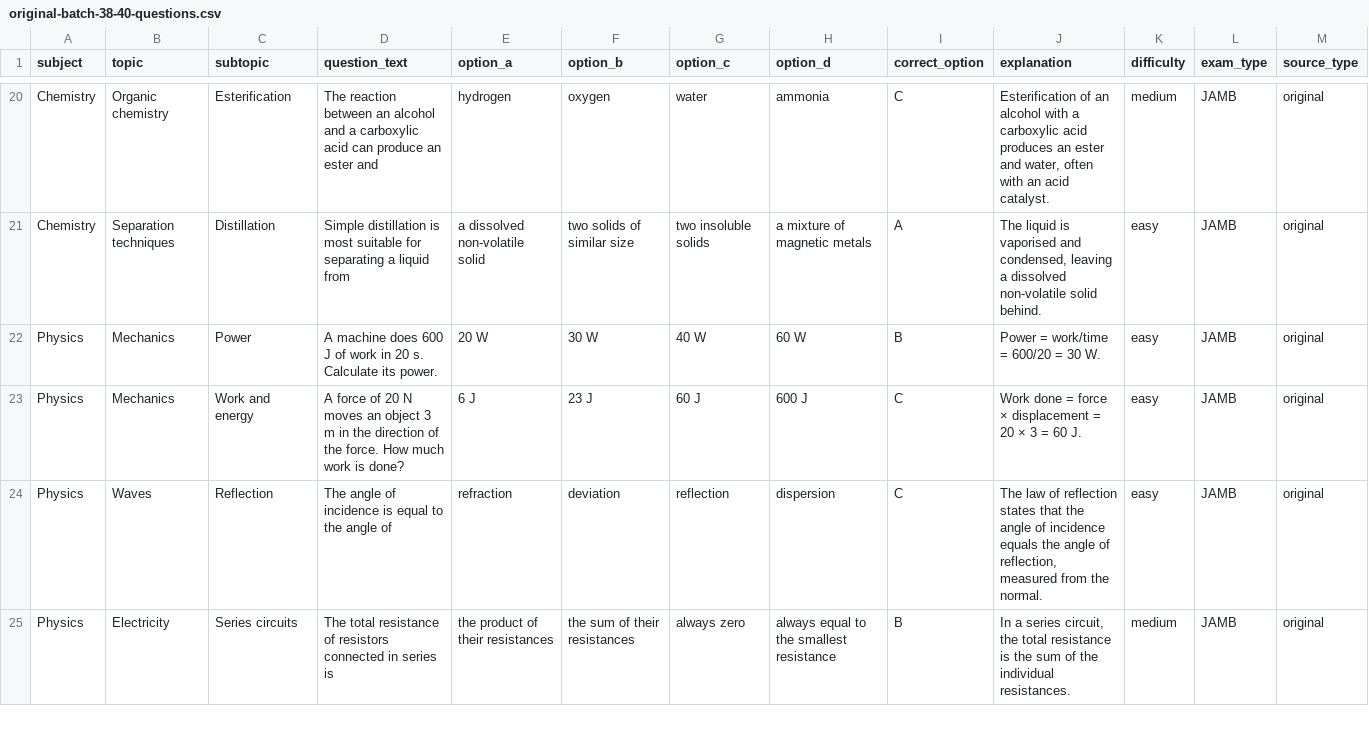
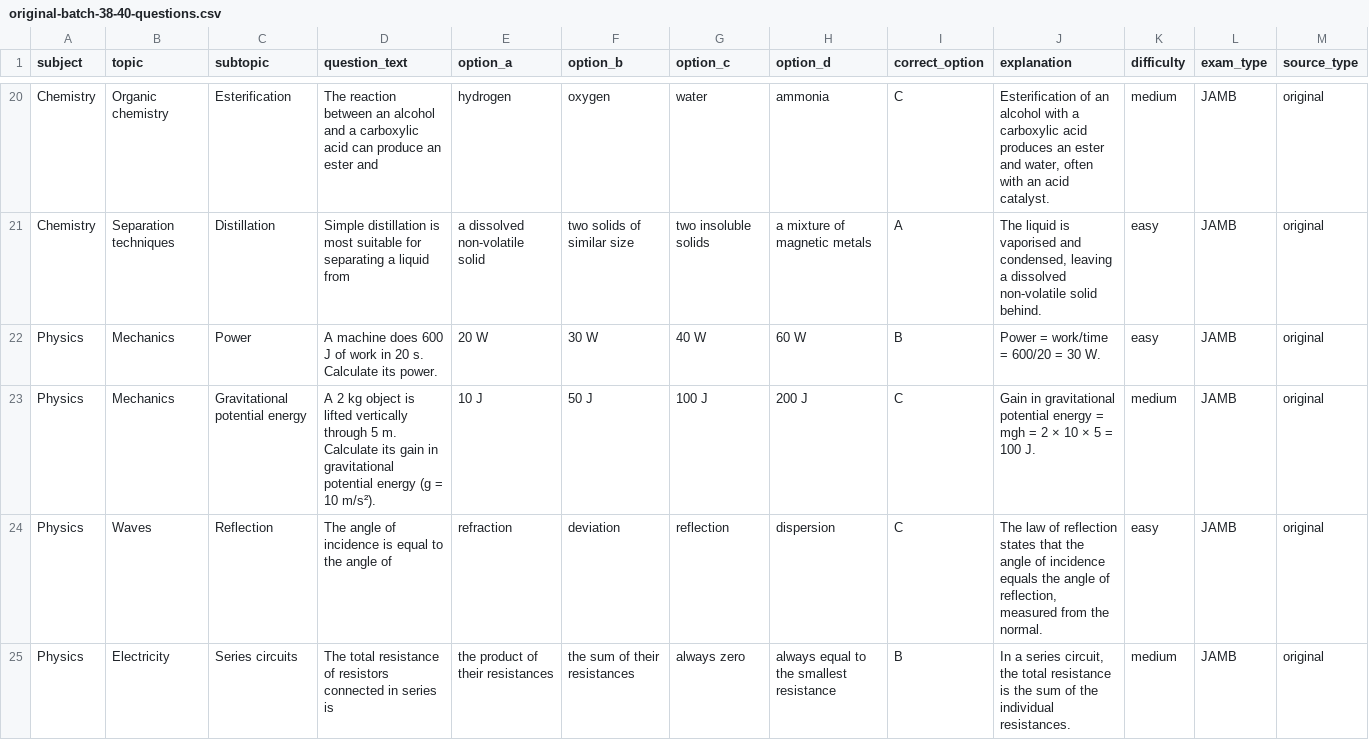
Before and after one commit to timmyjoe385-netizen/EDUKEN-CONSULT-, a CSV file: content/cbt/original-batch-38-40-questions.csv, drawn as a sheet; only a part is shown, gaps mark what is left out; the diff names each change by its address in the sheet, - before the commit and + after, or states it on an @@ line.

Commit message:
Diversify repeated work-energy item in CBT batch 38

```diff
--- a/content/cbt/original-batch-38-40-questions.csv
+++ b/content/cbt/original-batch-38-40-questions.csv
-C23 (subtopic): Work and energy
+C23 (subtopic): Gravitational potential energy
-D23 (question_text): A force of 20 N moves an object 3 m in the direction of the force. How much work is done?
+D23 (question_text): A 2 kg object is lifted vertically through 5 m. Calculate its gain in gravitational potential energy (g = 10 m/s²).
-E23 (option_a): 6 J
+E23 (option_a): 10 J
-F23 (option_b): 23 J
+F23 (option_b): 50 J
-G23 (option_c): 60 J
+G23 (option_c): 100 J
-H23 (option_d): 600 J
+H23 (option_d): 200 J
-J23 (explanation): Work done = force × displacement = 20 × 3 = 60 J.
+J23 (explanation): Gain in gravitational potential energy = mgh = 2 × 10 × 5 = 100 J.
-K23 (difficulty): easy
+K23 (difficulty): medium
```
